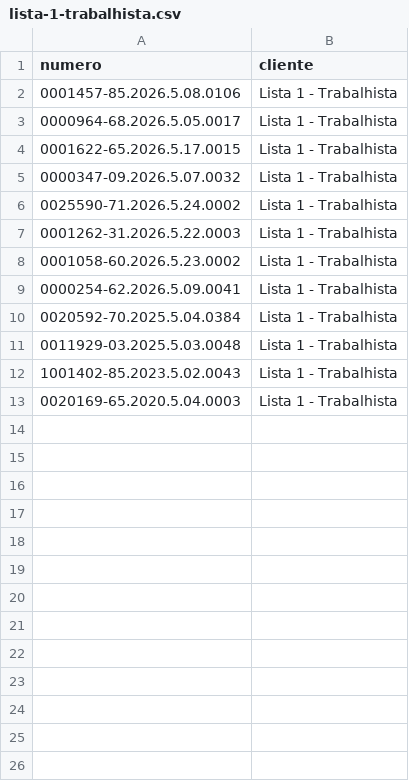
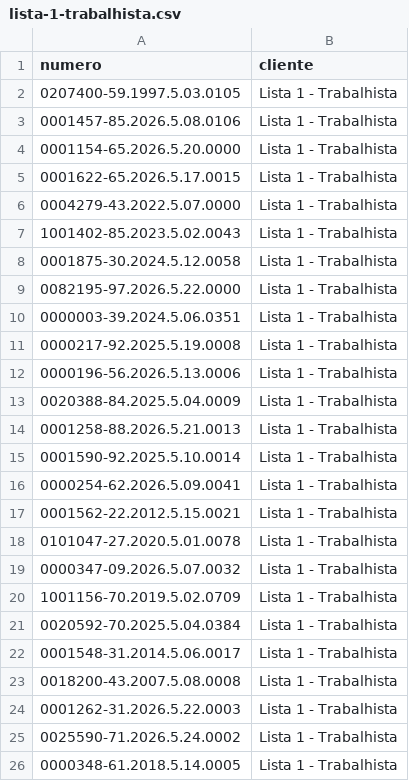
Before and after one commit to agnerreboucas/monitor-de-processos-juridicos, a CSV file: apresentacao-listas/lista-1-trabalhista.csv, drawn as a sheet.

```diff
--- a/apresentacao-listas/lista-1-trabalhista.csv
+++ b/apresentacao-listas/lista-1-trabalhista.csv
@@ -1,13 +1,26 @@
 numero,cliente
+0207400-59.1997.5.03.0105,Lista 1 - Trabalhista
 0001457-85.2026.5.08.0106,Lista 1 - Trabalhista
-0000964-68.2026.5.05.0017,Lista 1 - Trabalhista
+0001154-65.2026.5.20.0000,Lista 1 - Trabalhista
 0001622-65.2026.5.17.0015,Lista 1 - Trabalhista
+0004279-43.2022.5.07.0000,Lista 1 - Trabalhista
+1001402-85.2023.5.02.0043,Lista 1 - Trabalhista
+0001875-30.2024.5.12.0058,Lista 1 - Trabalhista
+0082195-97.2026.5.22.0000,Lista 1 - Trabalhista
+0000003-39.2024.5.06.0351,Lista 1 - Trabalhista
+0000217-92.2025.5.19.0008,Lista 1 - Trabalhista
+0000196-56.2026.5.13.0006,Lista 1 - Trabalhista
+0020388-84.2025.5.04.0009,Lista 1 - Trabalhista
+0001258-88.2026.5.21.0013,Lista 1 - Trabalhista
+0001590-92.2025.5.10.0014,Lista 1 - Trabalhista
+0000254-62.2026.5.09.0041,Lista 1 - Trabalhista
+0001562-22.2012.5.15.0021,Lista 1 - Trabalhista
+0101047-27.2020.5.01.0078,Lista 1 - Trabalhista
 0000347-09.2026.5.07.0032,Lista 1 - Trabalhista
+1001156-70.2019.5.02.0709,Lista 1 - Trabalhista
+0020592-70.2025.5.04.0384,Lista 1 - Trabalhista
+0001548-31.2014.5.06.0017,Lista 1 - Trabalhista
+0018200-43.2007.5.08.0008,Lista 1 - Trabalhista
+0001262-31.2026.5.22.0003,Lista 1 - Trabalhista
 0025590-71.2026.5.24.0002,Lista 1 - Trabalhista
-0001262-31.2026.5.22.0003,Lista 1 - Trabalhista
-0001058-60.2026.5.23.0002,Lista 1 - Trabalhista
-0000254-62.2026.5.09.0041,Lista 1 - Trabalhista
-0020592-70.2025.5.04.0384,Lista 1 - Trabalhista
-0011929-03.2025.5.03.0048,Lista 1 - Trabalhista
-1001402-85.2023.5.02.0043,Lista 1 - Trabalhista
-0020169-65.2020.5.04.0003,Lista 1 - Trabalhista
+0000348-61.2018.5.14.0005,Lista 1 - Trabalhista
```
Also changed, not shown: apresentacao-listas/lista-2-civel-estadual.csv, apresentacao-listas/lista-3-federal-superiores.csv, 2 other files.
